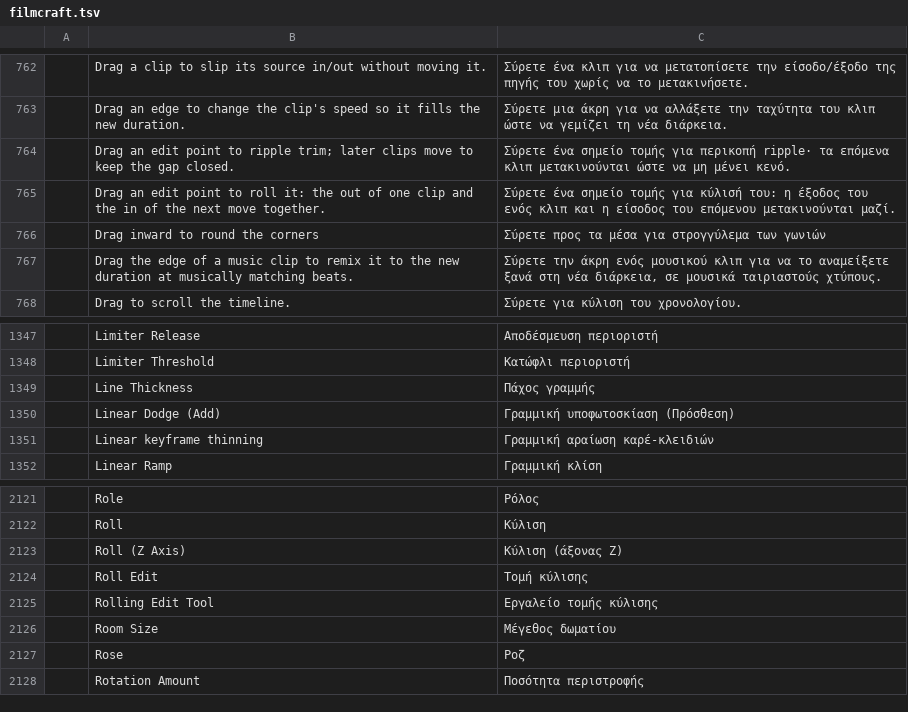
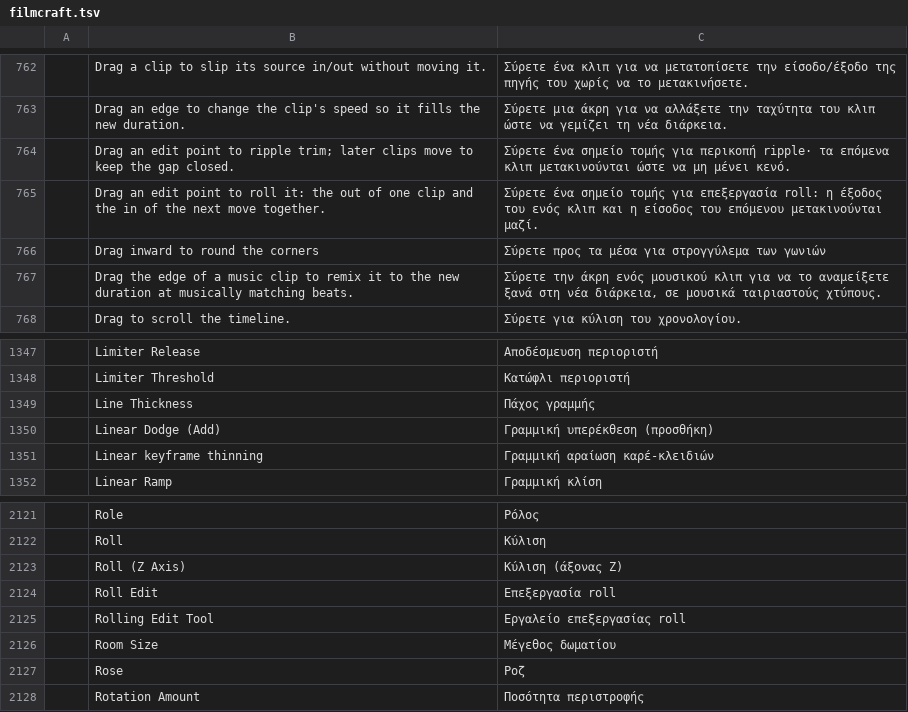
Before and after one commit to Losminek/craft-i18n, a TSV file: locales/el/filmcraft.tsv, drawn as a sheet; only a part is shown, gaps mark what is left out.

```diff
--- a/locales/el/filmcraft.tsv
+++ b/locales/el/filmcraft.tsv
@@ -764,3 +764,3 @@
 	Drag an edit point to ripple trim; later clips move to keep the gap closed.	Σύρετε ένα σημείο τομής για περικοπή ripple· τα επόμενα κλιπ μετακινούνται ώστε να μη μένει κενό.
-	Drag an edit point to roll it: the out of one clip and the in of the next move together.	Σύρετε ένα σημείο τομής για κύλισή του: η έξοδος του ενός κλιπ και η είσοδος του επόμενου μετακινούνται μαζί.
+	Drag an edit point to roll it: the out of one clip and the in of the next move together.	Σύρετε ένα σημείο τομής για επεξεργασία roll: η έξοδος του ενός κλιπ και η είσοδος του επόμενου μετακινούνται μαζί.
 	Drag inward to round the corners	Σύρετε προς τα μέσα για στρογγύλεμα των γωνιών
@@ -1349,3 +1349,3 @@
 	Line Thickness	Πάχος γραμμής
-	Linear Dodge (Add)	Γραμμική υποφωτοσκίαση (Πρόσθεση)
+	Linear Dodge (Add)	Γραμμική υπερέκθεση (προσθήκη)
 	Linear keyframe thinning	Γραμμική αραίωση καρέ-κλειδιών
@@ -2123,4 +2123,4 @@
 	Roll (Z Axis)	Κύλιση (άξονας Z)
-	Roll Edit	Τομή κύλισης
-	Rolling Edit Tool	Εργαλείο τομής κύλισης
+	Roll Edit	Επεξεργασία roll
+	Rolling Edit Tool	Εργαλείο επεξεργασίας roll
 	Room Size	Μέγεθος δωματίου
```
